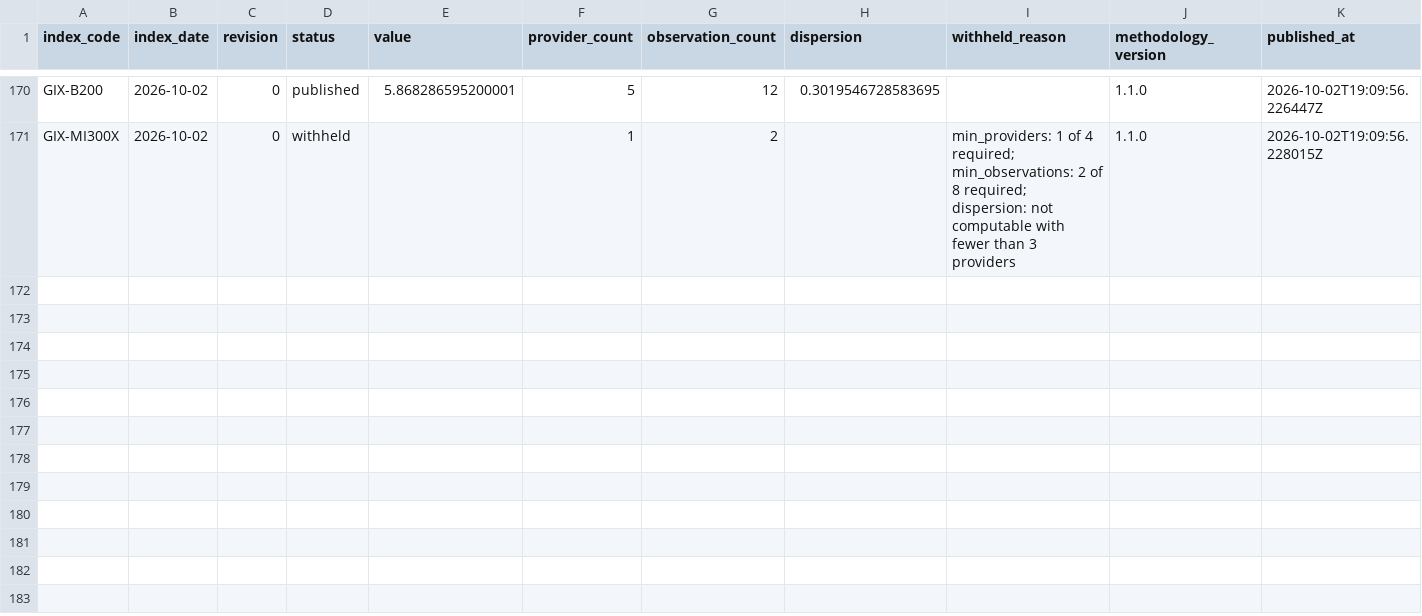
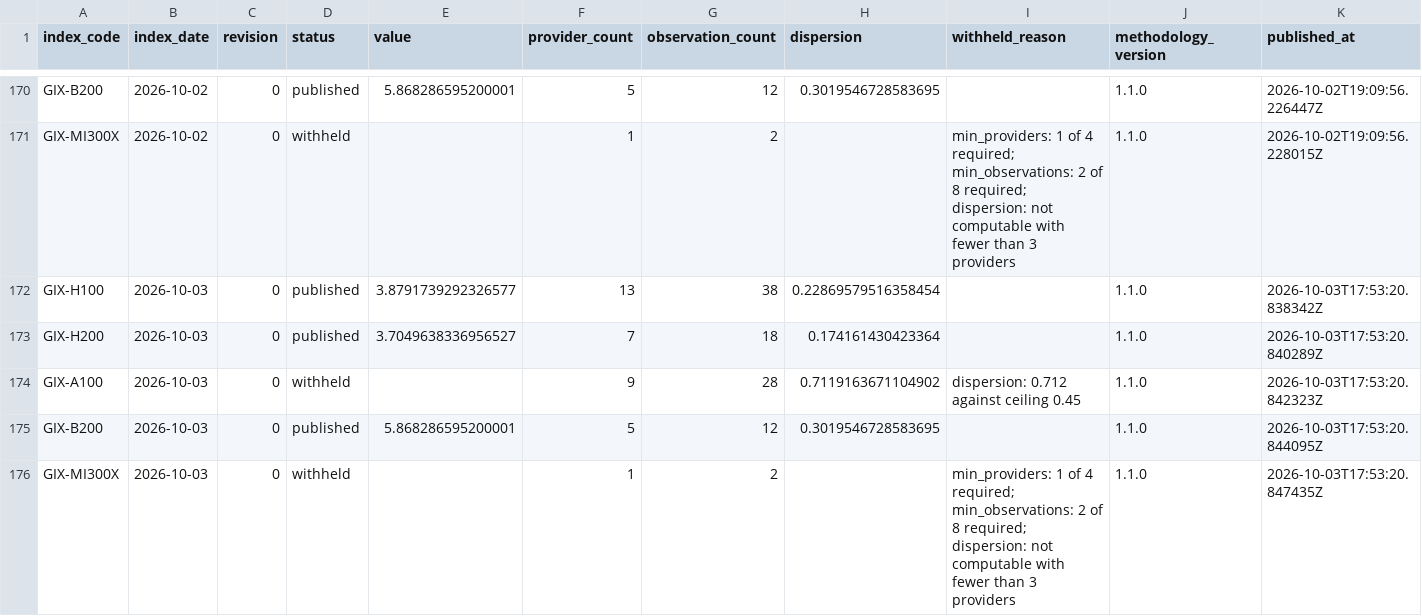
Before and after one commit to henryzhangpku/gpu-price-index, a CSV file: series/index_values.csv, drawn as a sheet; only a part is shown, gaps mark what is left out; rows hold the shown columns only; the diff names each change by its address in the sheet, - before the commit and + after, or states it on an @@ line.

```diff
--- a/series/index_values.csv
+++ b/series/index_values.csv
+row 172: GIX-H100 | 2026-10-03 | 0 | published | 3.8791739292326577 | 13 | 38 | 0.22869579516358454 |  | 1.1.0 | 2026-10-03T17:53:20.838342Z
+row 173: GIX-H200 | 2026-10-03 | 0 | published | 3.7049638336956527 | 7 | 18 | 0.174161430423364 |  | 1.1.0 | 2026-10-03T17:53:20.840289Z
+row 174: GIX-A100 | 2026-10-03 | 0 | withheld |  | 9 | 28 | 0.7119163671104902 | dispersion: 0.712 against ceiling 0.45 | 1.1.0 | 2026-10-03T17:53:20.842323Z
+row 175: GIX-B200 | 2026-10-03 | 0 | published | 5.868286595200001 | 5 | 12 | 0.3019546728583695 |  | 1.1.0 | 2026-10-03T17:53:20.844095Z
+row 176: GIX-MI300X | 2026-10-03 | 0 | withheld |  | 1 | 2 |  | min_providers: 1 of 4 required; min_observations: 2 of 8 required; dispersion: not computable with fewer than 3 providers | 1.1.0 | 2026-10-03T17:53:20.847435Z
```
Also changed, not shown: 1 other file.
